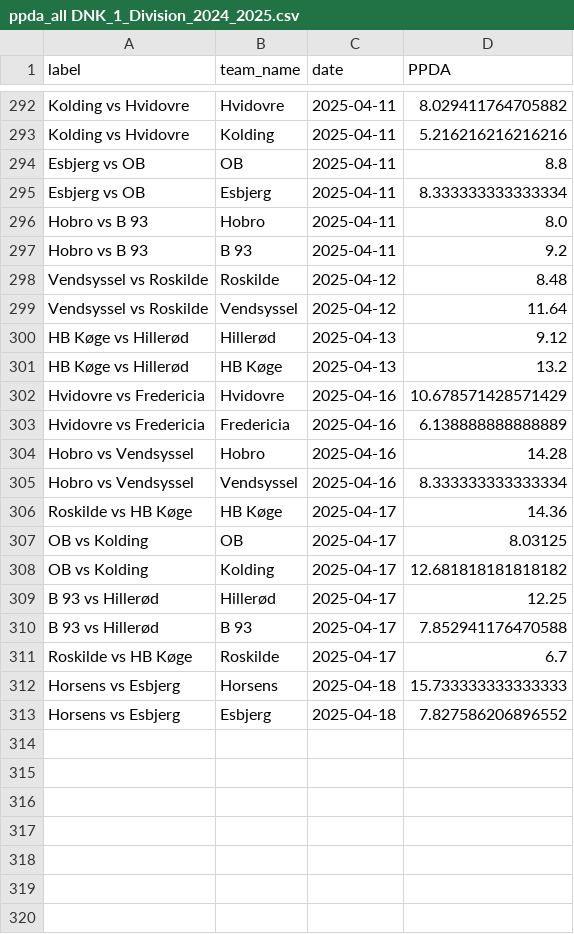
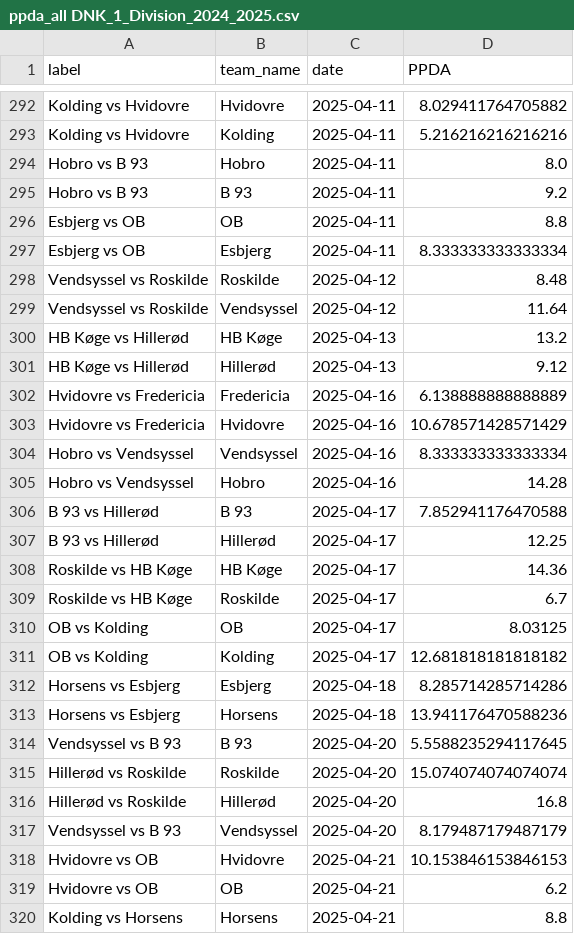
Before and after one commit to AC-Horsens/AC-Horsens-First-Team, a CSV file: DNK_1_Division_2024_2025/ppda_all DNK_1_Division_2024_2025.csv, drawn as a sheet; only a part is shown, gaps mark what is left out; the diff covers the shown part only.

```diff
--- a/DNK_1_Division_2024_2025/ppda_all DNK_1_Division_2024_2025.csv
+++ b/DNK_1_Division_2024_2025/ppda_all DNK_1_Division_2024_2025.csv
@@ -293,21 +293,28 @@ Kolding vs Hvidovre,Hvidovre,2025-04-11,8.029411764705882
 Kolding vs Hvidovre,Kolding,2025-04-11,5.216216216216216
+Hobro vs B 93,Hobro,2025-04-11,8.0
+Hobro vs B 93,B 93,2025-04-11,9.2
 Esbjerg vs OB,OB,2025-04-11,8.8
 Esbjerg vs OB,Esbjerg,2025-04-11,8.333333333333334
-Hobro vs B 93,Hobro,2025-04-11,8.0
-Hobro vs B 93,B 93,2025-04-11,9.2
 Vendsyssel vs Roskilde,Roskilde,2025-04-12,8.48
 Vendsyssel vs Roskilde,Vendsyssel,2025-04-12,11.64
+HB Køge vs Hillerød,HB Køge,2025-04-13,13.2
 HB Køge vs Hillerød,Hillerød,2025-04-13,9.12
-HB Køge vs Hillerød,HB Køge,2025-04-13,13.2
+Hvidovre vs Fredericia,Fredericia,2025-04-16,6.138888888888889
 Hvidovre vs Fredericia,Hvidovre,2025-04-16,10.678571428571429
-Hvidovre vs Fredericia,Fredericia,2025-04-16,6.138888888888889
+Hobro vs Vendsyssel,Vendsyssel,2025-04-16,8.333333333333334
 Hobro vs Vendsyssel,Hobro,2025-04-16,14.28
-Hobro vs Vendsyssel,Vendsyssel,2025-04-16,8.333333333333334
+B 93 vs Hillerød,B 93,2025-04-17,7.852941176470588
+B 93 vs Hillerød,Hillerød,2025-04-17,12.25
 Roskilde vs HB Køge,HB Køge,2025-04-17,14.36
+Roskilde vs HB Køge,Roskilde,2025-04-17,6.7
 OB vs Kolding,OB,2025-04-17,8.03125
 OB vs Kolding,Kolding,2025-04-17,12.681818181818182
-B 93 vs Hillerød,Hillerød,2025-04-17,12.25
-B 93 vs Hillerød,B 93,2025-04-17,7.852941176470588
-Roskilde vs HB Køge,Roskilde,2025-04-17,6.7
-Horsens vs Esbjerg,Horsens,2025-04-18,15.733333333333333
-Horsens vs Esbjerg,Esbjerg,2025-04-18,7.827586206896552
+Horsens vs Esbjerg,Esbjerg,2025-04-18,8.285714285714286
+Horsens vs Esbjerg,Horsens,2025-04-18,13.941176470588236
+Vendsyssel vs B 93,B 93,2025-04-20,5.5588235294117645
+Hillerød vs Roskilde,Roskilde,2025-04-20,15.074074074074074
+Hillerød vs Roskilde,Hillerød,2025-04-20,16.8
+Vendsyssel vs B 93,Vendsyssel,2025-04-20,8.179487179487179
+Hvidovre vs OB,Hvidovre,2025-04-21,10.153846153846153
+Hvidovre vs OB,OB,2025-04-21,6.2
+Kolding vs Horsens,Horsens,2025-04-21,8.8
```
Also changed, not shown: 3 added rows and 134 moved rows elsewhere in this file, Bonus.csv, DNK_1_Division_2024_2025/Esbjerg/Esbjerg_xg_data.csv, 17 other files.
